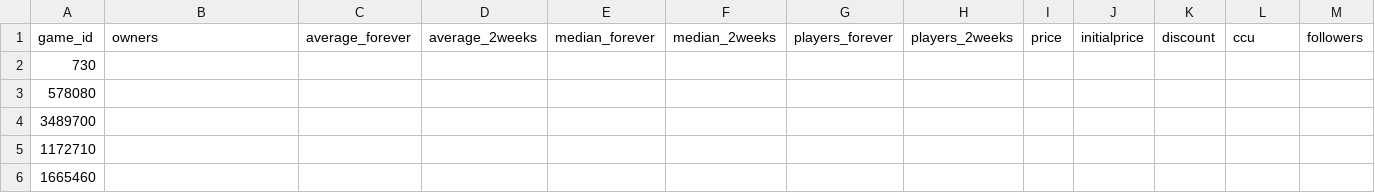
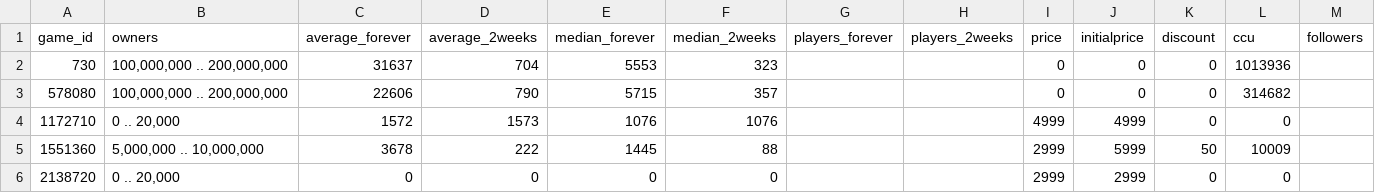
Before and after one commit to f-kuzey-edes-huyal/steam-sale-optimizer, a CSV file: data/steamspy_data.csv, drawn as a sheet.

```diff
--- a/data/steamspy_data.csv
+++ b/data/steamspy_data.csv
@@ -1,6 +1,6 @@
 game_id,owners,average_forever,average_2weeks,median_forever,median_2weeks,players_forever,players_2weeks,price,initialprice,discount,ccu,followers
-730,,,,,,,,,,,,
-578080,,,,,,,,,,,,
-3489700,,,,,,,,,,,,
-1172710,,,,,,,,,,,,
-1665460,,,,,,,,,,,,
+730,"100,000,000 .. 200,000,000",31637,704,5553,323,,,0,0,0,1013936,
+578080,"100,000,000 .. 200,000,000",22606,790,5715,357,,,0,0,0,314682,
+1172710,"0 .. 20,000",1572,1573,1076,1076,,,4999,4999,0,0,
+1551360,"5,000,000 .. 10,000,000",3678,222,1445,88,,,2999,5999,50,10009,
+2138720,"0 .. 20,000",0,0,0,0,,,2999,2999,0,0,
```
Also changed, not shown: data/combined_output.csv, data/reviews.csv, 3 other files.
